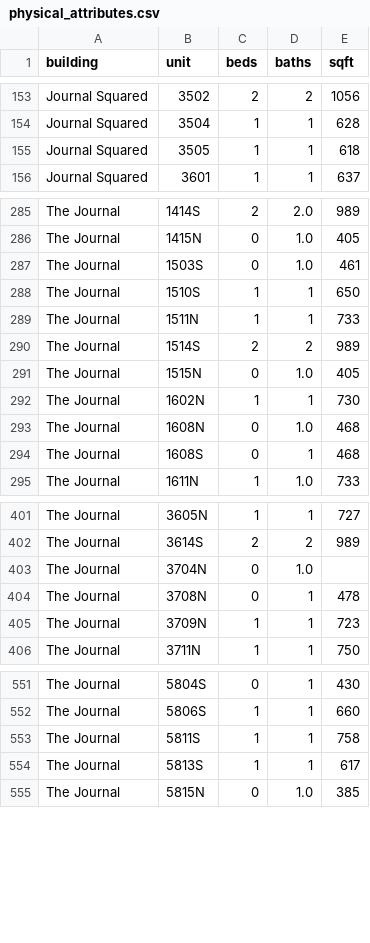
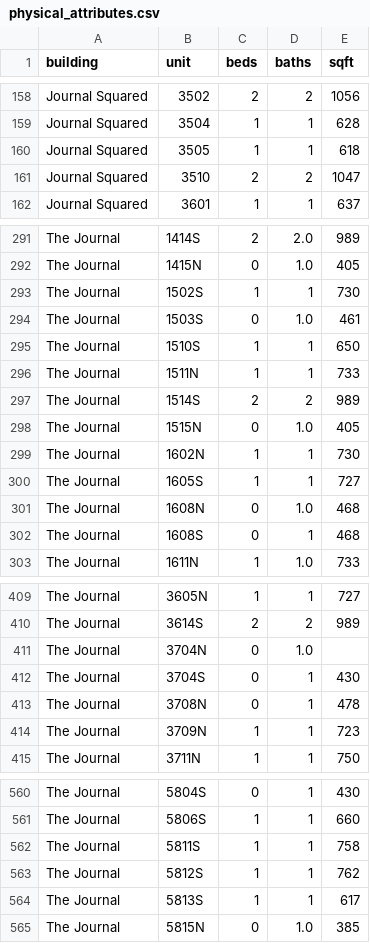
Before and after one commit to akski87/market-monitor, a CSV file: markets/jersey-city/data/exports/physical_attributes.csv, drawn as a sheet; only a part is shown, gaps mark what is left out; the diff covers the shown part only.

```diff
--- a/markets/jersey-city/data/exports/physical_attributes.csv
+++ b/markets/jersey-city/data/exports/physical_attributes.csv
@@ -155,2 +160,3 @@ Journal Squared,3504,1,1,628
 Journal Squared,3505,1,1,618
+Journal Squared,3510,2,2,1047
 Journal Squared,3601,1,1,637
@@ -286,2 +292,3 @@ The Journal,1414S,2,2.0,989
 The Journal,1415N,0,1.0,405
+The Journal,1502S,1,1,730
 The Journal,1503S,0,1.0,461
@@ -292,2 +299,3 @@ The Journal,1515N,0,1.0,405
 The Journal,1602N,1,1,730
+The Journal,1605S,1,1,727
 The Journal,1608N,0,1.0,468
@@ -403,2 +411,3 @@ The Journal,3614S,2,2,989
 The Journal,3704N,0,1.0,
+The Journal,3704S,0,1,430
 The Journal,3708N,0,1,478
@@ -553,2 +562,3 @@ The Journal,5806S,1,1,660
 The Journal,5811S,1,1,758
+The Journal,5812S,1,1,762
 The Journal,5813S,1,1,617
```
Also changed, not shown: 19 added rows elsewhere in this file, markets/jersey-city/data/exports/units_12mo.csv, markets/jersey-city/data/exports/units_latest.csv, 26 other files.
